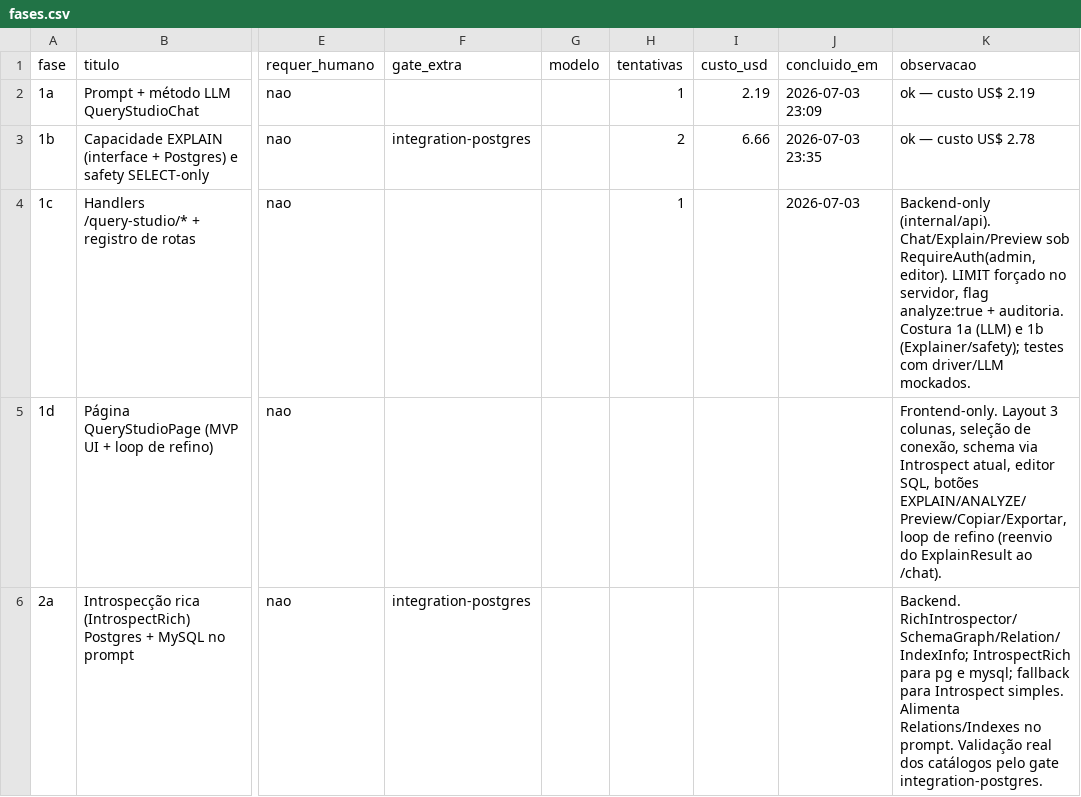
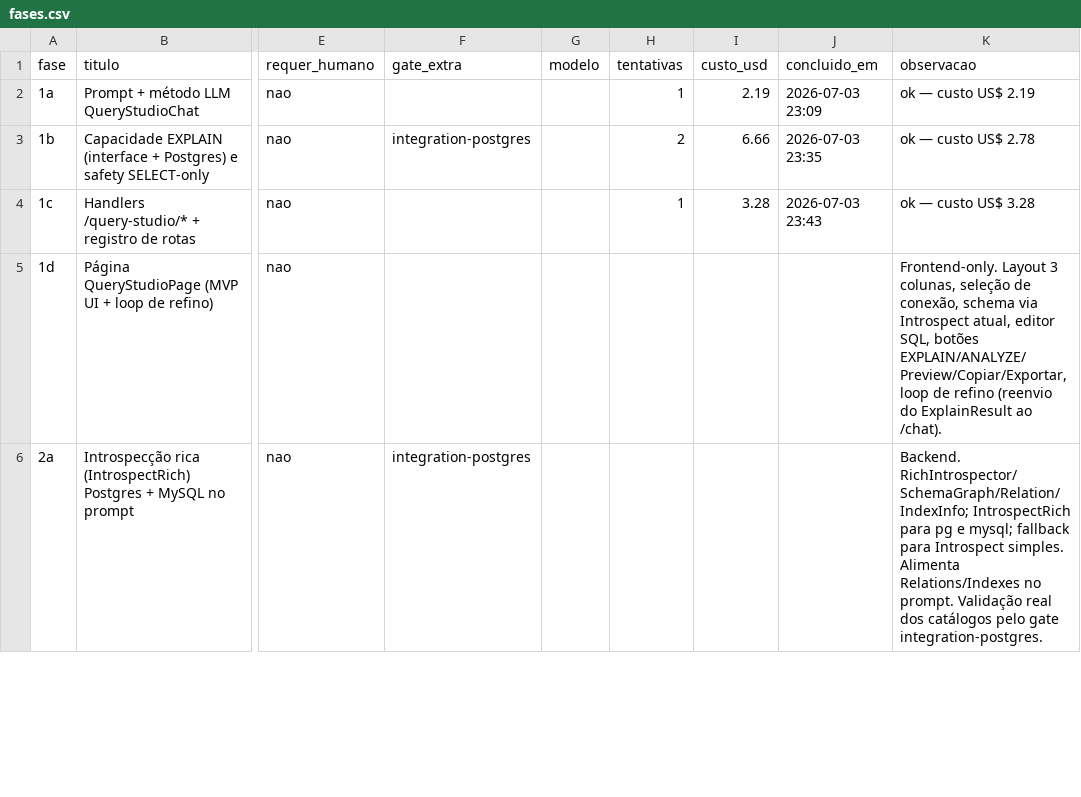
Before and after one commit to marcos14/contextforge, a CSV file: automacao/fases.csv, drawn as a sheet; only a part is shown, gaps mark what is left out; the diff names each change by its address in the sheet, - before the commit and + after, or states it on an @@ line.

Commit message:
chore(praxis): estado apos Fase 1c [concluida]

```diff
--- a/automacao/fases.csv
+++ b/automacao/fases.csv
-I4 (custo_usd): (empty)
+I4 (custo_usd): 3.28
-J4 (concluido_em): 2026-07-03
+J4 (concluido_em): 2026-07-03 23:43
-K4 (observacao): Backend-only (internal/api). Chat/Explain/Preview sob RequireAuth(admin,editor). LIMIT forçado no servidor, flag analyze:true + auditoria. Costura 1a (LLM) e 1b (Explainer/safety); testes com driver/LLM mockados.
+K4 (observacao): ok — custo US$ 3.28
```
